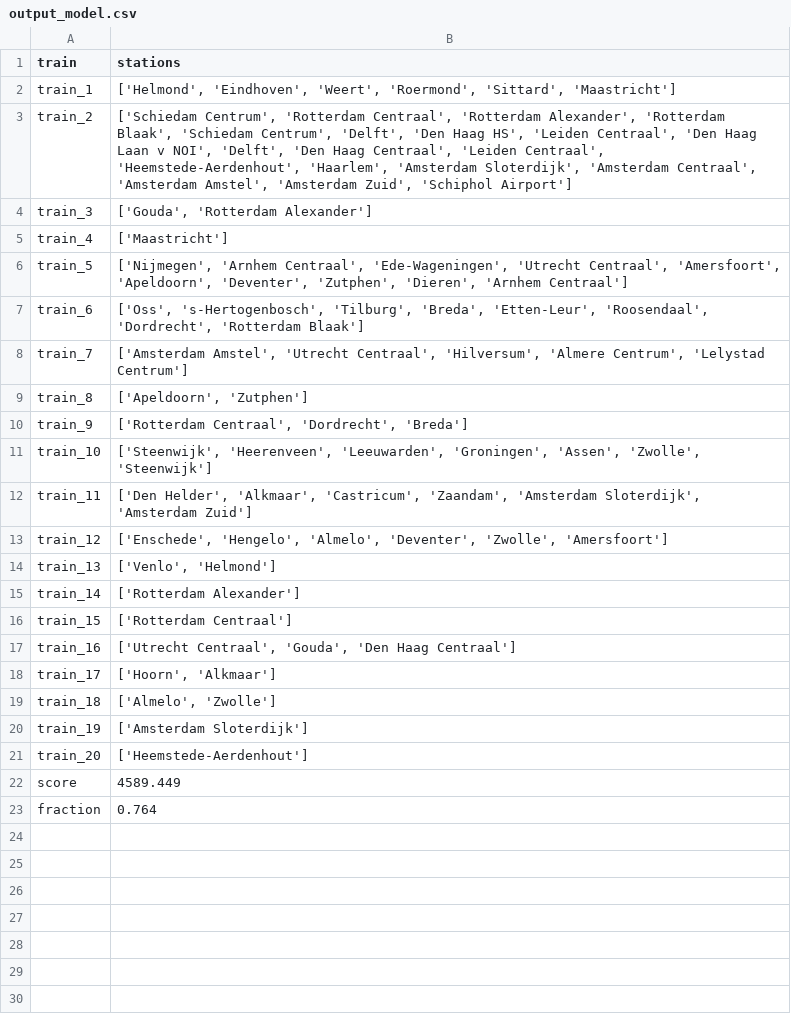
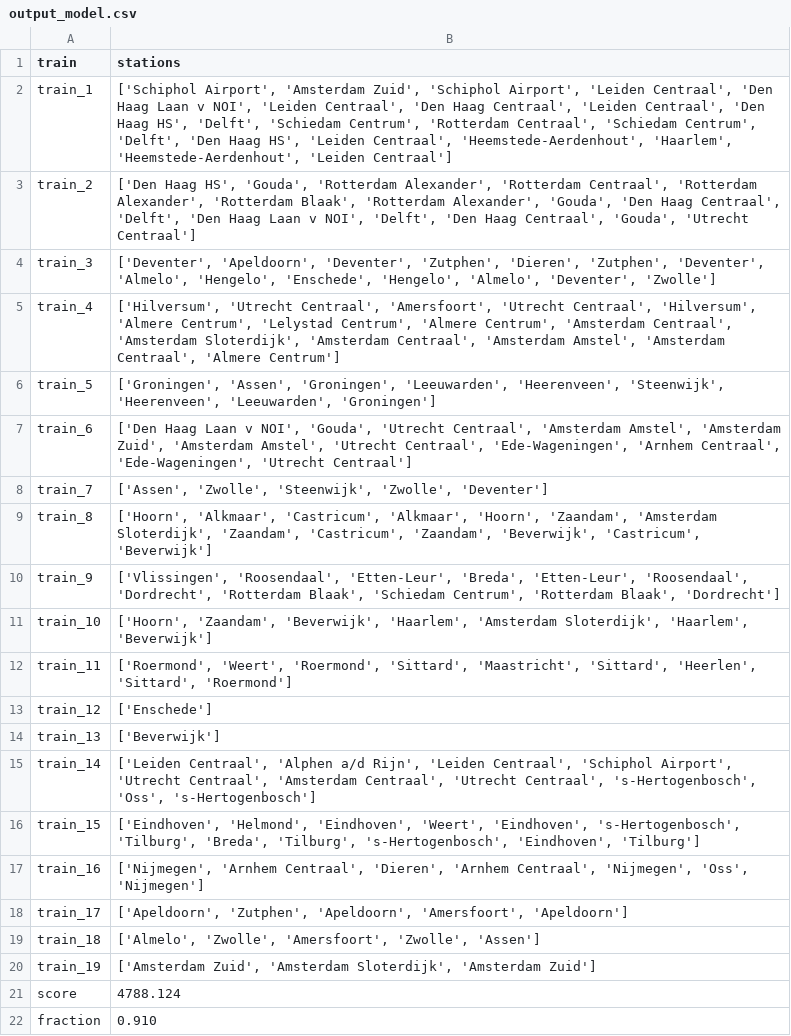
Before and after one commit to ilonawillemse/railNL, a CSV file: output/output_model.csv, drawn as a sheet.

```diff
--- a/output/output_model.csv
+++ b/output/output_model.csv
@@ -1,23 +1,22 @@
 train,stations
-train_1,"['Helmond', 'Eindhoven', 'Weert', 'Roermond', 'Sittard', 'Maastricht']"
-train_2,"['Schiedam Centrum', 'Rotterdam Centraal', 'Rotterdam Alexander', 'Rotterdam Blaak', 'Schiedam Centrum', 'Delft', 'Den Haag HS', 'Leiden Centraal', 'Den Haag Laan v NOI', 'Delft', 'Den Haag Centraal', 'Leiden Centraal', 'Heemstede-Aerdenhout', 'Haarlem', 'Amsterdam Sloterdijk', 'Amsterdam Centraal', 'Amsterdam Amstel', 'Amsterdam Zuid', 'Schiphol Airport']"
-train_3,"['Gouda', 'Rotterdam Alexander']"
-train_4,['Maastricht']
-train_5,"['Nijmegen', 'Arnhem Centraal', 'Ede-Wageningen', 'Utrecht Centraal', 'Amersfoort', 'Apeldoorn', 'Deventer', 'Zutphen', 'Dieren', 'Arnhem Centraal']"
-train_6,"['Oss', 's-Hertogenbosch', 'Tilburg', 'Breda', 'Etten-Leur', 'Roosendaal', 'Dordrecht', 'Rotterdam Blaak']"
-train_7,"['Amsterdam Amstel', 'Utrecht Centraal', 'Hilversum', 'Almere Centrum', 'Lelystad Centrum']"
-train_8,"['Apeldoorn', 'Zutphen']"
-train_9,"['Rotterdam Centraal', 'Dordrecht', 'Breda']"
-train_10,"['Steenwijk', 'Heerenveen', 'Leeuwarden', 'Groningen', 'Assen', 'Zwolle', 'Steenwijk']"
-train_11,"['Den Helder', 'Alkmaar', 'Castricum', 'Zaandam', 'Amsterdam Sloterdijk', 'Amsterdam Zuid']"
-train_12,"['Enschede', 'Hengelo', 'Almelo', 'Deventer', 'Zwolle', 'Amersfoort']"
-train_13,"['Venlo', 'Helmond']"
-train_14,['Rotterdam Alexander']
-train_15,['Rotterdam Centraal']
-train_16,"['Utrecht Centraal', 'Gouda', 'Den Haag Centraal']"
-train_17,"['Hoorn', 'Alkmaar']"
-train_18,"['Almelo', 'Zwolle']"
-train_19,['Amsterdam Sloterdijk']
-train_20,['Heemstede-Aerdenhout']
-score,4589.449
-fraction,0.764
+train_1,"['Schiphol Airport', 'Amsterdam Zuid', 'Schiphol Airport', 'Leiden Centraal', 'Den Haag Laan v NOI', 'Leiden Centraal', 'Den Haag Centraal', 'Leiden Centraal', 'Den Haag HS', 'Delft', 'Schiedam Centrum', 'Rotterdam Centraal', 'Schiedam Centrum', 'Delft', 'Den Haag HS', 'Leiden Centraal', 'Heemstede-Aerdenhout', 'Haarlem', 'Heemstede-Aerdenhout', 'Leiden Centraal']"
+train_2,"['Den Haag HS', 'Gouda', 'Rotterdam Alexander', 'Rotterdam Centraal', 'Rotterdam Alexander', 'Rotterdam Blaak', 'Rotterdam Alexander', 'Gouda', 'Den Haag Centraal', 'Delft', 'Den Haag Laan v NOI', 'Delft', 'Den Haag Centraal', 'Gouda', 'Utrecht Centraal']"
+train_3,"['Deventer', 'Apeldoorn', 'Deventer', 'Zutphen', 'Dieren', 'Zutphen', 'Deventer', 'Almelo', 'Hengelo', 'Enschede', 'Hengelo', 'Almelo', 'Deventer', 'Zwolle']"
+train_4,"['Hilversum', 'Utrecht Centraal', 'Amersfoort', 'Utrecht Centraal', 'Hilversum', 'Almere Centrum', 'Lelystad Centrum', 'Almere Centrum', 'Amsterdam Centraal', 'Amsterdam Sloterdijk', 'Amsterdam Centraal', 'Amsterdam Amstel', 'Amsterdam Centraal', 'Almere Centrum']"
+train_5,"['Groningen', 'Assen', 'Groningen', 'Leeuwarden', 'Heerenveen', 'Steenwijk', 'Heerenveen', 'Leeuwarden', 'Groningen']"
+train_6,"['Den Haag Laan v NOI', 'Gouda', 'Utrecht Centraal', 'Amsterdam Amstel', 'Amsterdam Zuid', 'Amsterdam Amstel', 'Utrecht Centraal', 'Ede-Wageningen', 'Arnhem Centraal', 'Ede-Wageningen', 'Utrecht Centraal']"
+train_7,"['Assen', 'Zwolle', 'Steenwijk', 'Zwolle', 'Deventer']"
+train_8,"['Hoorn', 'Alkmaar', 'Castricum', 'Alkmaar', 'Hoorn', 'Zaandam', 'Amsterdam Sloterdijk', 'Zaandam', 'Castricum', 'Zaandam', 'Beverwijk', 'Castricum', 'Beverwijk']"
+train_9,"['Vlissingen', 'Roosendaal', 'Etten-Leur', 'Breda', 'Etten-Leur', 'Roosendaal', 'Dordrecht', 'Rotterdam Blaak', 'Schiedam Centrum', 'Rotterdam Blaak', 'Dordrecht']"
+train_10,"['Hoorn', 'Zaandam', 'Beverwijk', 'Haarlem', 'Amsterdam Sloterdijk', 'Haarlem', 'Beverwijk']"
+train_11,"['Roermond', 'Weert', 'Roermond', 'Sittard', 'Maastricht', 'Sittard', 'Heerlen', 'Sittard', 'Roermond']"
+train_12,['Enschede']
+train_13,['Beverwijk']
+train_14,"['Leiden Centraal', 'Alphen a/d Rijn', 'Leiden Centraal', 'Schiphol Airport', 'Utrecht Centraal', 'Amsterdam Centraal', 'Utrecht Centraal', 's-Hertogenbosch', 'Oss', 's-Hertogenbosch']"
+train_15,"['Eindhoven', 'Helmond', 'Eindhoven', 'Weert', 'Eindhoven', 's-Hertogenbosch', 'Tilburg', 'Breda', 'Tilburg', 's-Hertogenbosch', 'Eindhoven', 'Tilburg']"
+train_16,"['Nijmegen', 'Arnhem Centraal', 'Dieren', 'Arnhem Centraal', 'Nijmegen', 'Oss', 'Nijmegen']"
+train_17,"['Apeldoorn', 'Zutphen', 'Apeldoorn', 'Amersfoort', 'Apeldoorn']"
+train_18,"['Almelo', 'Zwolle', 'Amersfoort', 'Zwolle', 'Assen']"
+train_19,"['Amsterdam Zuid', 'Amsterdam Sloterdijk', 'Amsterdam Zuid']"
+score,4788.124
+fraction,0.910
```
Also changed, not shown: 2 other files.
